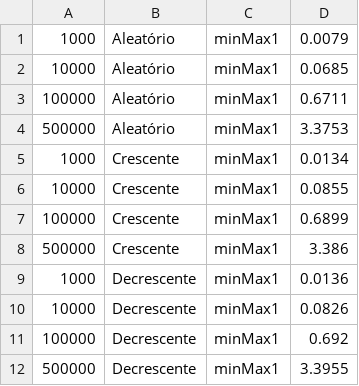
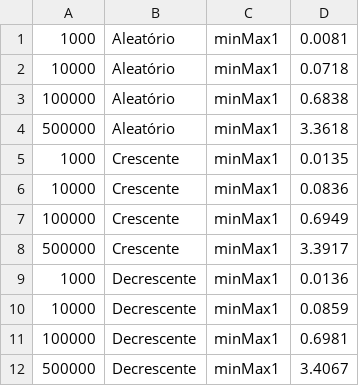
Before and after one commit to mairaallacerda/MinMax, a CSV file: datasets/resultados_minMax1.csv, drawn as a sheet.

```diff
--- a/datasets/resultados_minMax1.csv
+++ b/datasets/resultados_minMax1.csv
@@ -1,12 +1,12 @@
-1000,Aleatório,minMax1,0.0079
-10000,Aleatório,minMax1,0.0685
-100000,Aleatório,minMax1,0.6711
-500000,Aleatório,minMax1,3.3753
-1000,Crescente,minMax1,0.0134
-10000,Crescente,minMax1,0.0855
-100000,Crescente,minMax1,0.6899
-500000,Crescente,minMax1,3.386
+1000,Aleatório,minMax1,0.0081
+10000,Aleatório,minMax1,0.0718
+100000,Aleatório,minMax1,0.6838
+500000,Aleatório,minMax1,3.3618
+1000,Crescente,minMax1,0.0135
+10000,Crescente,minMax1,0.0836
+100000,Crescente,minMax1,0.6949
+500000,Crescente,minMax1,3.3917
 1000,Decrescente,minMax1,0.0136
-10000,Decrescente,minMax1,0.0826
-100000,Decrescente,minMax1,0.692
-500000,Decrescente,minMax1,3.3955
+10000,Decrescente,minMax1,0.0859
+100000,Decrescente,minMax1,0.6981
+500000,Decrescente,minMax1,3.4067
```
Also changed, not shown: datasets/resultados.csv, datasets/resultados_minMax2.csv, 11 other files.
